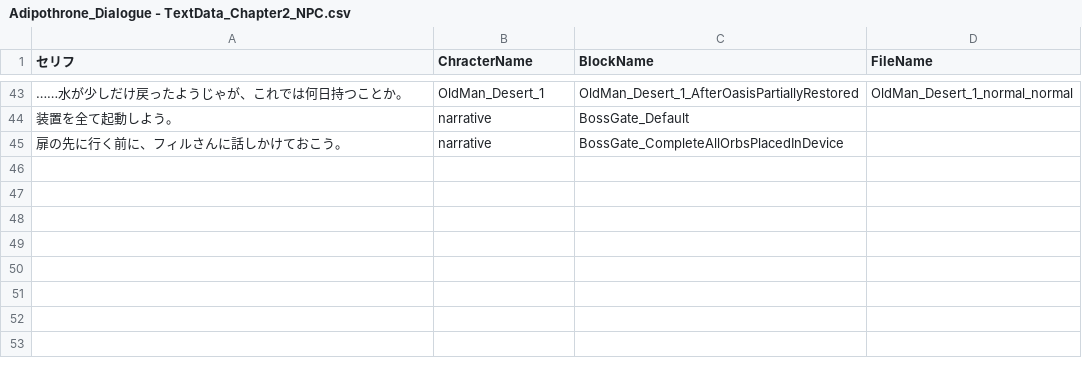
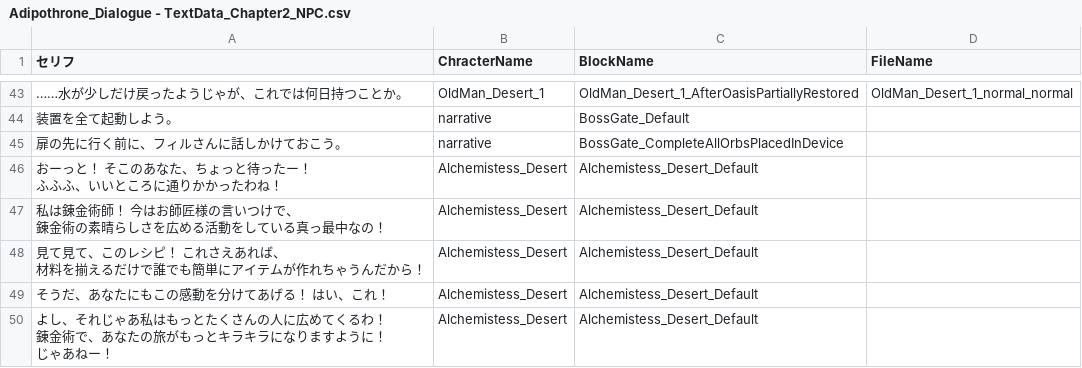
Before and after one commit to bokegaeru0805/Adipothrone, a CSV file: Assets/Text/Adipothrone_Dialogue - TextData_Chapter2_NPC.csv, drawn as a sheet; only a part is shown, gaps mark what is left out; ↵ is a line break in a cell; the diff names each change by its address in the sheet, - before the commit and + after, or states it on an @@ line.

```diff
--- a/Assets/Text/Adipothrone_Dialogue - TextData_Chapter2_NPC.csv
+++ b/Assets/Text/Adipothrone_Dialogue - TextData_Chapter2_NPC.csv
+row 46: おーっと！ そこのあなた、ちょっと待ったー！ ↵ ふふふ、いいところに通りかかったわね！ | Alchemistess_Desert | Alchemistess_Desert_Default
+row 47: 私は錬金術師！ 今はお師匠様の言いつけで、 ↵ 錬金術の素晴らしさを広める活動をしている真っ最中なの！ | Alchemistess_Desert | Alchemistess_Desert_Default
+row 48: 見て見て、このレシピ！ これさえあれば、 ↵ 材料を揃えるだけで誰でも簡単にアイテムが作れちゃうんだから！ | Alchemistess_Desert | Alchemistess_Desert_Default
+row 49: そうだ、あなたにもこの感動を分けてあげる！ はい、これ！ | Alchemistess_Desert | Alchemistess_Desert_Default
+row 50: よし、それじゃあ私はもっとたくさんの人に広めてくるわ！ ↵ 錬金術で、あなたの旅がもっとキラキラになりますように！ ↵ じゃあねー！ | Alchemistess_Desert | Alchemistess_Desert_Default
```
Also changed, not shown: 33 other files.
